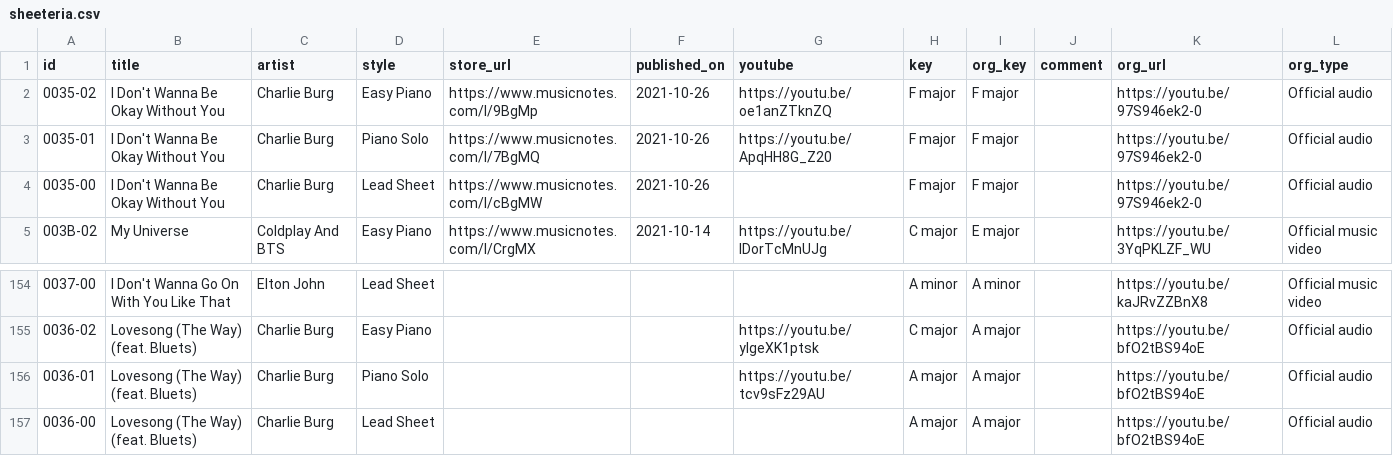
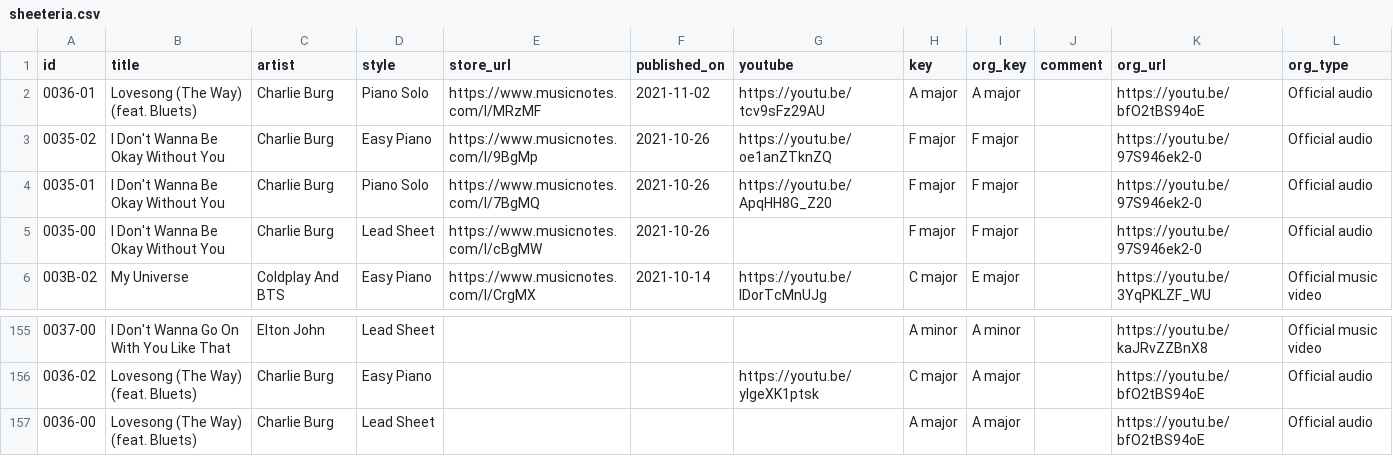
Before and after one commit to htmsk138/sheeteria, a CSV file: src/_data/sheeteria.csv, drawn as a sheet; only a part is shown, gaps mark what is left out; removed rows and columns are numbered as before the commit, all else as after; the diff names each change by its address in the sheet, - before the commit and + after, or states it on an @@ line.

Commit message:
Publish

```diff
--- a/src/_data/sheeteria.csv
+++ b/src/_data/sheeteria.csv
+row 2: 0036-01 | Lovesong (The Way) (feat. Bluets) | Charlie Burg | Piano Solo | https://www.musicnotes.com/l/MRzMF | 2021-11-02 | https://youtu.be/tcv9sFz29AU | A major | A major |  | https://youtu.be/bfO2tBS94oE | Official audio
-row 156: 0036-01 | Lovesong (The Way) (feat. Bluets) | Charlie Burg | Piano Solo |  |  | https://youtu.be/tcv9sFz29AU | A major | A major |  | https://youtu.be/bfO2tBS94oE | Official audio
```
